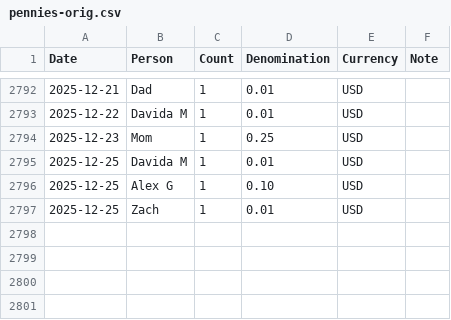
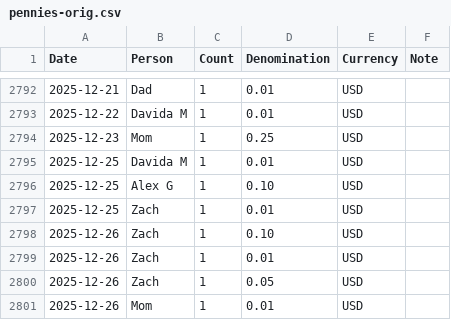
Before and after one commit to zachmargolis/pennies, a CSV file: pennies-orig.csv, drawn as a sheet; only a part is shown, gaps mark what is left out.

Commit message:
Update data

```diff
--- a/pennies-orig.csv
+++ b/pennies-orig.csv
@@ -2797 +2797,5 @@ Date,Person,Count,Denomination,Currency,Note,,
 2025-12-25,Zach,1,0.01,USD,,,
+2025-12-26,Zach,1,0.10,USD,,,
+2025-12-26,Zach,1,0.01,USD,,,
+2025-12-26,Zach,1,0.05,USD,,,
+2025-12-26,Mom,1,0.01,USD,,,
```
